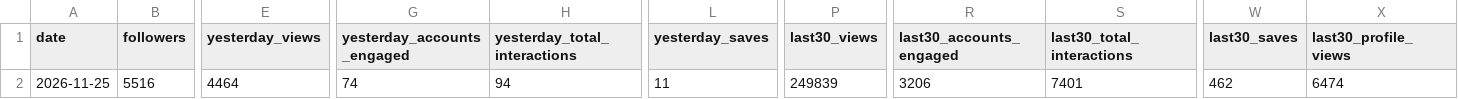
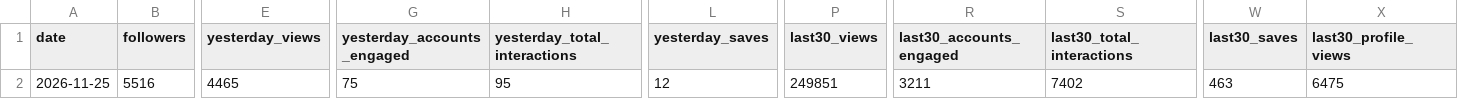
Before and after one commit to bfusting41/lili-portfolio, a CSV file: history/daily_account.csv, drawn as a sheet; only a part is shown, gaps mark what is left out; the diff names each change by its address in the sheet, - before the commit and + after, or states it on an @@ line.

```diff
--- a/history/daily_account.csv
+++ b/history/daily_account.csv
-E2 (yesterday_views): 4464
+E2 (yesterday_views): 4465
-G2 (yesterday_accounts_engaged): 74
+G2 (yesterday_accounts_engaged): 75
-H2 (yesterday_total_interactions): 94
+H2 (yesterday_total_interactions): 95
-L2 (yesterday_saves): 11
+L2 (yesterday_saves): 12
-P2 (last30_views): 249839
+P2 (last30_views): 249851
-R2 (last30_accounts_engaged): 3206
+R2 (last30_accounts_engaged): 3211
-S2 (last30_total_interactions): 7401
+S2 (last30_total_interactions): 7402
-W2 (last30_saves): 462
+W2 (last30_saves): 463
-X2 (last30_profile_views): 6474
+X2 (last30_profile_views): 6475
```
Also changed, not shown: history/daily_posts.csv, 3 other files.
